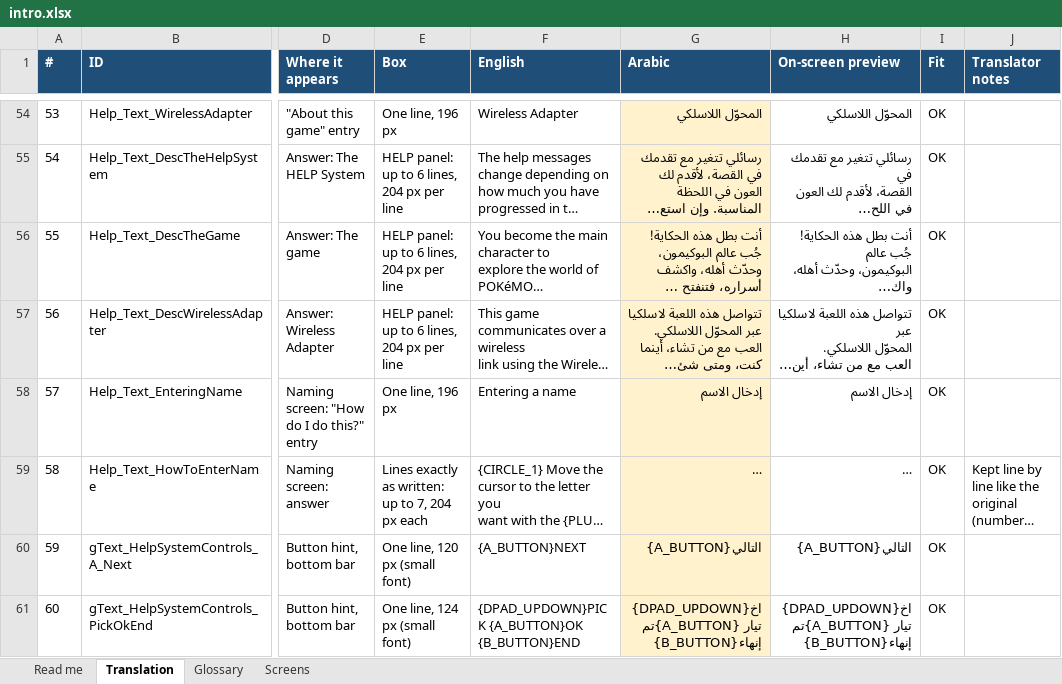
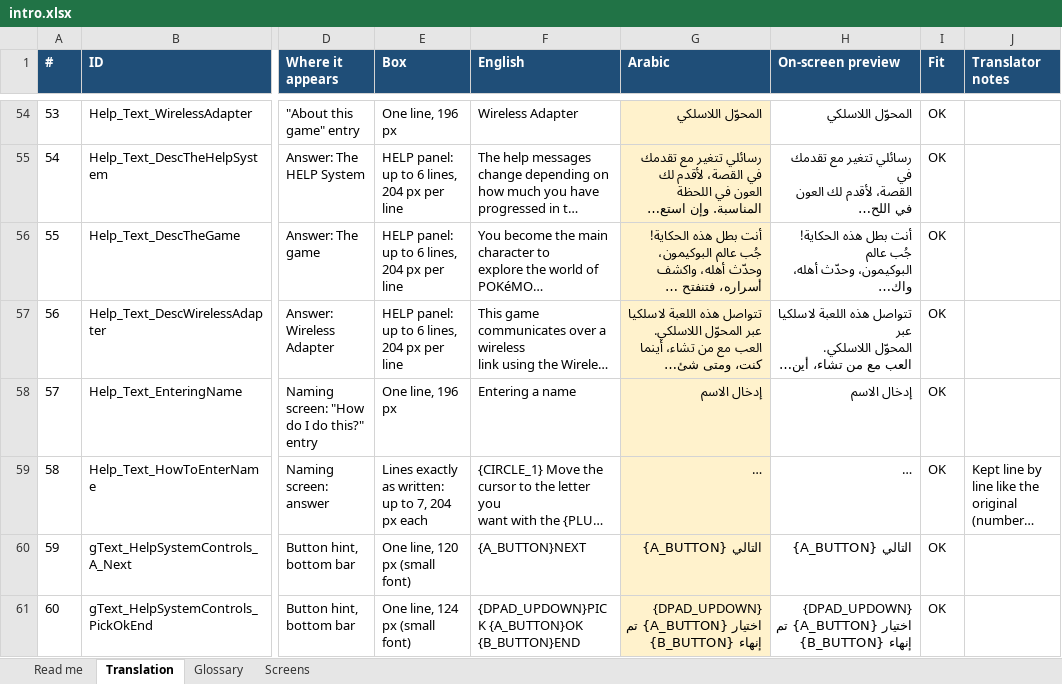
Before and after one commit to SherlockedMain/Pokemon_FireRed_Arabic, an Excel workbook: tools/arabic/translations/intro.xlsx, sheet Translation, drawn as a sheet; only a part is shown, gaps mark what is left out; long unchanged cells end in …; values as stored, in another font and other column widths than the file's, no borders; conditional formats not drawn; the diff covers the shown part only; the diff names each change by its address in the sheet, - before the commit and + after, or states it on an @@ line.

Commit message:
Arabic naming screen fixes; RTL scan skips control-code arguments
- RTL line scan steps over whole tokens (control codes with their
  arguments, placeholders): a {CLEAR n} argument equal to an Arabic glyph
  code made Latin lines mirror (the Latin keyboard read FED CBA)
- the back keyboard layer holds the next page (extras), so SELECT shows the
  page whose keys it types
- Arabic key labels centred under the cursor box (2 px left, 1 px up)
- dashes under an Arabic name are hidden; the caret is the dash left of it
- the input arrow follows the text: right end pointing left for Arabic,
  left for Latin
- help bars: a space after every button icon

```diff
--- a/tools/arabic/translations/intro.xlsx (sheet Translation)
+++ b/tools/arabic/translations/intro.xlsx (sheet Translation)
-G60 (Arabic): {A_BUTTON}التالي
+G60 (Arabic): {A_BUTTON} التالي
-H60 (On-screen preview): {A_BUTTON}التالي
+H60 (On-screen preview): {A_BUTTON} التالي
-G61 (Arabic): {DPAD_UPDOWN}اختيار {A_BUTTON}تم {B_BUTTON}إنهاء
+G61 (Arabic): {DPAD_UPDOWN} اختيار {A_BUTTON} تم {B_BUTTON} إنهاء
-H61 (On-screen preview): {DPAD_UPDOWN}اختيار {A_BUTTON}تم {B_BUTTON}إنهاء
+H61 (On-screen preview): {DPAD_UPDOWN} اختيار {A_BUTTON} تم {B_BUTTON} إنهاء
```
Also changed, not shown: 10 edited cells elsewhere in this sheet, sheet Read me, tools/arabic/translations/menus_a.xlsx, tools/arabic/translations/menus_b.xlsx, 6 other files.
